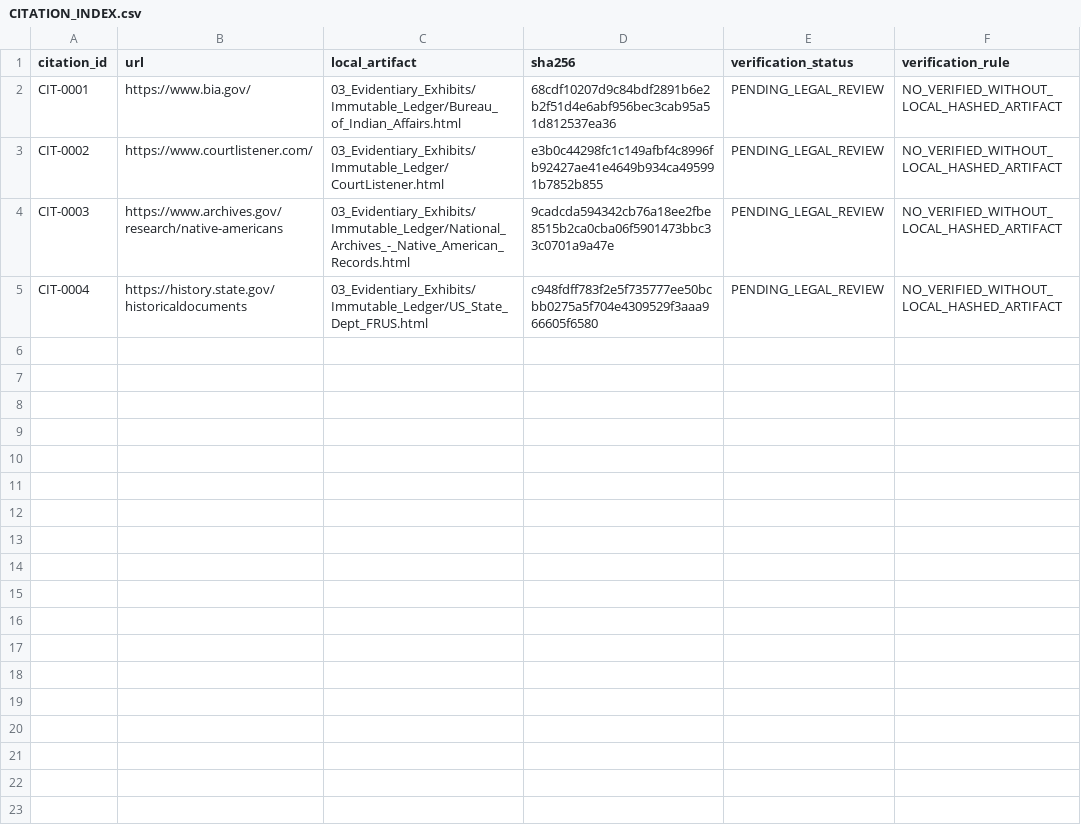
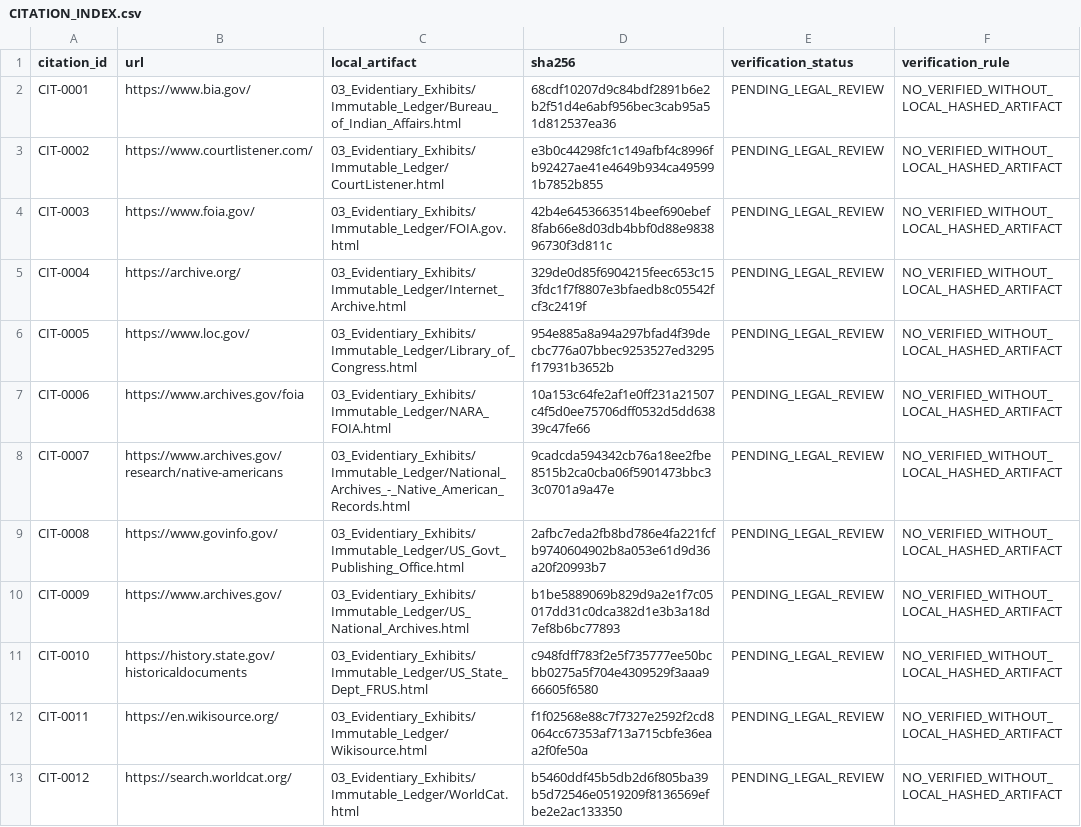
Before and after one commit to GlobalRestitutionAlliance/turtle-island-us-ak-iqugmiut-traditional-council-master-litigation, a CSV file: 03_Evidentiary_Exhibits/CITATION_INDEX.csv, drawn as a sheet.

Commit message:
Batch 2b: harvest expanded sources, citations, manifests

```diff
--- a/03_Evidentiary_Exhibits/CITATION_INDEX.csv
+++ b/03_Evidentiary_Exhibits/CITATION_INDEX.csv
@@ -3,3 +3,11 @@ CIT-0001,https://www.bia.gov/,03_Evidentiary_Exhibits/Immutable_Ledger/Bureau_of
 CIT-0002,https://www.courtlistener.com/,03_Evidentiary_Exhibits/Immutable_Ledger/CourtListener.html,e3b0c44298fc1c149afbf4c8996fb92427ae41e4649b934ca495991b7852b855,PENDING_LEGAL_REVIEW,NO_VERIFIED_WITHOUT_LOCAL_HASHED_ARTIFACT
-CIT-0003,https://www.archives.gov/research/native-americans,03_Evidentiary_Exhibits/Immutable_Ledger/National_Archives_-_Native_American_Records.html,9cadcda594342cb76a18ee2fbe8515b2ca0cba06f5901473bbc33c0701a9a47e,PENDING_LEGAL_REVIEW,NO_VERIFIED_WITHOUT_LOCAL_HASHED_ARTIFACT
-CIT-0004,https://history.state.gov/historicaldocuments,03_Evidentiary_Exhibits/Immutable_Ledger/US_State_Dept_FRUS.html,c948fdff783f2e5f735777ee50bcbb0275a5f704e4309529f3aaa966605f6580,PENDING_LEGAL_REVIEW,NO_VERIFIED_WITHOUT_LOCAL_HASHED_ARTIFACT
+CIT-0003,https://www.foia.gov/,03_Evidentiary_Exhibits/Immutable_Ledger/FOIA.gov.html,42b4e6453663514beef690ebef8fab66e8d03db4bbf0d88e983896730f3d811c,PENDING_LEGAL_REVIEW,NO_VERIFIED_WITHOUT_LOCAL_HASHED_ARTIFACT
+CIT-0004,https://archive.org/,03_Evidentiary_Exhibits/Immutable_Ledger/Internet_Archive.html,329de0d85f6904215feec653c153fdc1f7f8807e3bfaedb8c05542fcf3c2419f,PENDING_LEGAL_REVIEW,NO_VERIFIED_WITHOUT_LOCAL_HASHED_ARTIFACT
+CIT-0005,https://www.loc.gov/,03_Evidentiary_Exhibits/Immutable_Ledger/Library_of_Congress.html,954e885a8a94a297bfad4f39decbc776a07bbec9253527ed3295f17931b3652b,PENDING_LEGAL_REVIEW,NO_VERIFIED_WITHOUT_LOCAL_HASHED_ARTIFACT
+CIT-0006,https://www.archives.gov/foia,03_Evidentiary_Exhibits/Immutable_Ledger/NARA_FOIA.html,10a153c64fe2af1e0ff231a21507c4f5d0ee75706dff0532d5dd63839c47fe66,PENDING_LEGAL_REVIEW,NO_VERIFIED_WITHOUT_LOCAL_HASHED_ARTIFACT
+CIT-0007,https://www.archives.gov/research/native-americans,03_Evidentiary_Exhibits/Immutable_Ledger/National_Archives_-_Native_American_Records.html,9cadcda594342cb76a18ee2fbe8515b2ca0cba06f5901473bbc33c0701a9a47e,PENDING_LEGAL_REVIEW,NO_VERIFIED_WITHOUT_LOCAL_HASHED_ARTIFACT
+CIT-0008,https://www.govinfo.gov/,03_Evidentiary_Exhibits/Immutable_Ledger/US_Govt_Publishing_Office.html,2afbc7eda2fb8bd786e4fa221fcfb9740604902b8a053e61d9d36a20f20993b7,PENDING_LEGAL_REVIEW,NO_VERIFIED_WITHOUT_LOCAL_HASHED_ARTIFACT
+CIT-0009,https://www.archives.gov/,03_Evidentiary_Exhibits/Immutable_Ledger/US_National_Archives.html,b1be5889069b829d9a2e1f7c05017dd31c0dca382d1e3b3a18d7ef8b6bc77893,PENDING_LEGAL_REVIEW,NO_VERIFIED_WITHOUT_LOCAL_HASHED_ARTIFACT
+CIT-0010,https://history.state.gov/historicaldocuments,03_Evidentiary_Exhibits/Immutable_Ledger/US_State_Dept_FRUS.html,c948fdff783f2e5f735777ee50bcbb0275a5f704e4309529f3aaa966605f6580,PENDING_LEGAL_REVIEW,NO_VERIFIED_WITHOUT_LOCAL_HASHED_ARTIFACT
+CIT-0011,https://en.wikisource.org/,03_Evidentiary_Exhibits/Immutable_Ledger/Wikisource.html,f1f02568e88c7f7327e2592f2cd8064cc67353af713a715cbfe36eaa2f0fe50a,PENDING_LEGAL_REVIEW,NO_VERIFIED_WITHOUT_LOCAL_HASHED_ARTIFACT
+CIT-0012,https://search.worldcat.org/,03_Evidentiary_Exhibits/Immutable_Ledger/WorldCat.html,b5460ddf45b5db2d6f805ba39b5d72546e0519209f8136569efbe2e2ac133350,PENDING_LEGAL_REVIEW,NO_VERIFIED_WITHOUT_LOCAL_HASHED_ARTIFACT
```
Also changed, not shown: 32 other files.
